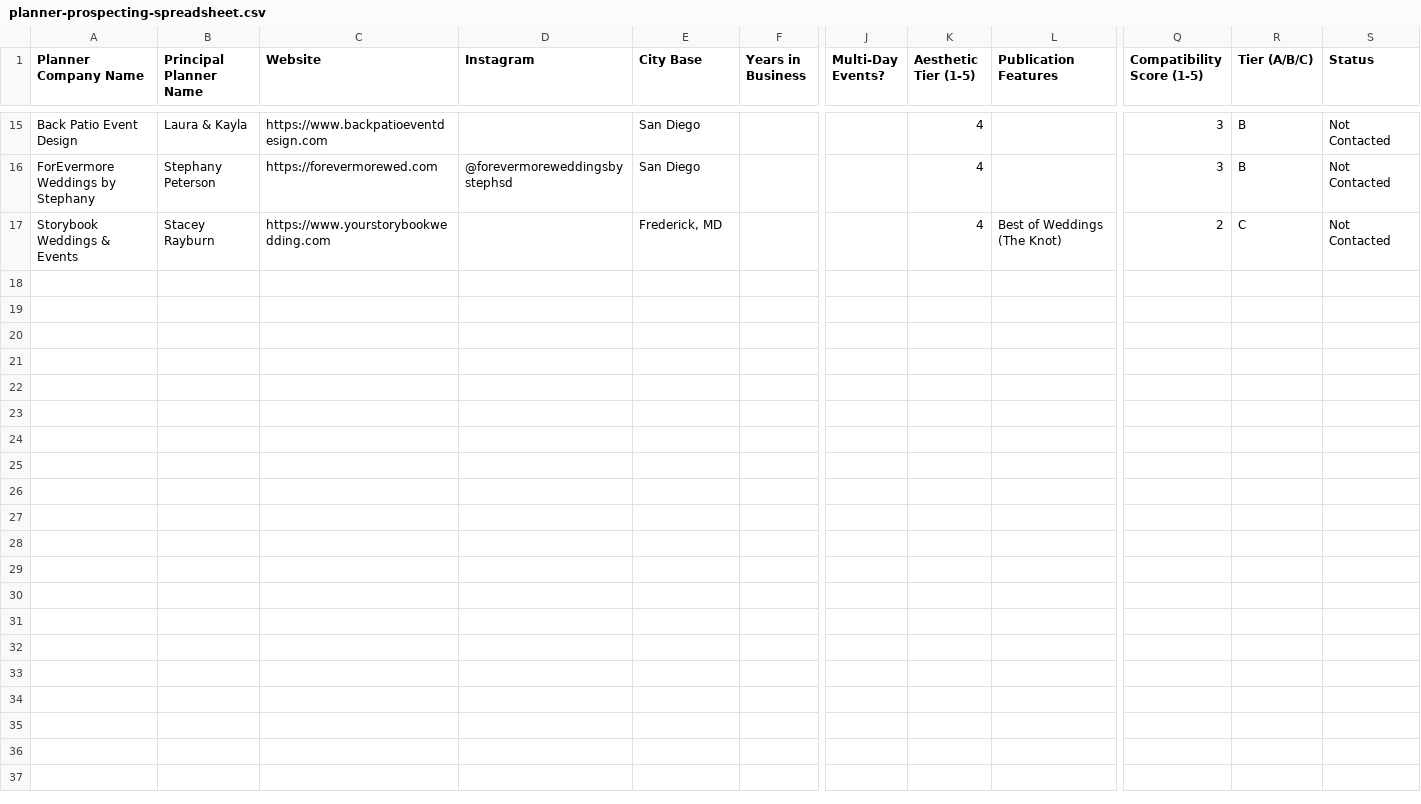
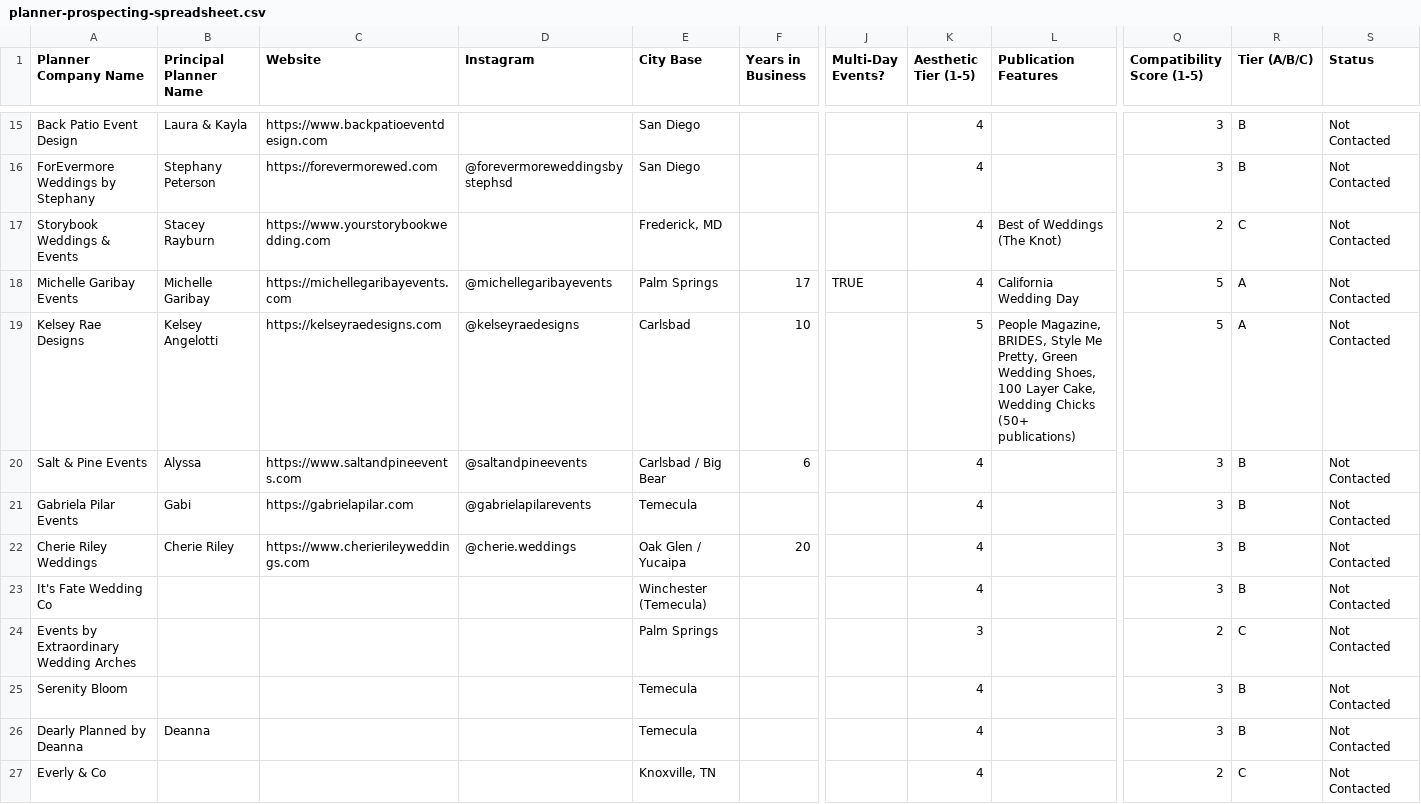
Before and after one commit to seaninsd94/TER-revamp, a CSV file: docs/planner-prospecting-spreadsheet.csv, drawn as a sheet; only a part is shown, gaps mark what is left out; rows hold the shown columns only; the diff names each change by its address in the sheet, - before the commit and + after, or states it on an @@ line.

```diff
--- a/docs/planner-prospecting-spreadsheet.csv
+++ b/docs/planner-prospecting-spreadsheet.csv
+row 18: Michelle Garibay Events | Michelle Garibay | https://michellegaribayevents.com | @michellegaribayevents | Palm Springs | 17 | TRUE | 4 | California Wedding Day | 5 | A | Not Contacted
+row 19: Kelsey Rae Designs | Kelsey Angelotti | https://kelseyraedesigns.com | @kelseyraedesigns | Carlsbad | 10 |  | 5 | People Magazine, BRIDES, Style Me Pretty, Green Wedding Shoes, 100 Layer Cake, Wedding Chicks (50+ publications) | 5 | A | Not Contacted
+row 20: Salt & Pine Events | Alyssa | https://www.saltandpineevents.com | @saltandpineevents | Carlsbad / Big Bear | 6 |  | 4 |  | 3 | B | Not Contacted
+row 21: Gabriela Pilar Events | Gabi | https://gabrielapilar.com | @gabrielapilarevents | Temecula |  |  | 4 |  | 3 | B | Not Contacted
+row 22: Cherie Riley Weddings | Cherie Riley | https://www.cherierileyweddings.com | @cherie.weddings | Oak Glen / Yucaipa | 20 |  | 4 |  | 3 | B | Not Contacted
+row 23: It's Fate Wedding Co |  |  |  | Winchester (Temecula) |  |  | 4 |  | 3 | B | Not Contacted
+row 24: Events by Extraordinary Wedding Arches |  |  |  | Palm Springs |  |  | 3 |  | 2 | C | Not Contacted
+row 25: Serenity Bloom |  |  |  | Temecula |  |  | 4 |  | 3 | B | Not Contacted
+row 26: Dearly Planned by Deanna | Deanna |  |  | Temecula |  |  | 4 |  | 3 | B | Not Contacted
+row 27: Everly & Co |  |  |  | Knoxville, TN |  |  | 4 |  | 2 | C | Not Contacted
```
